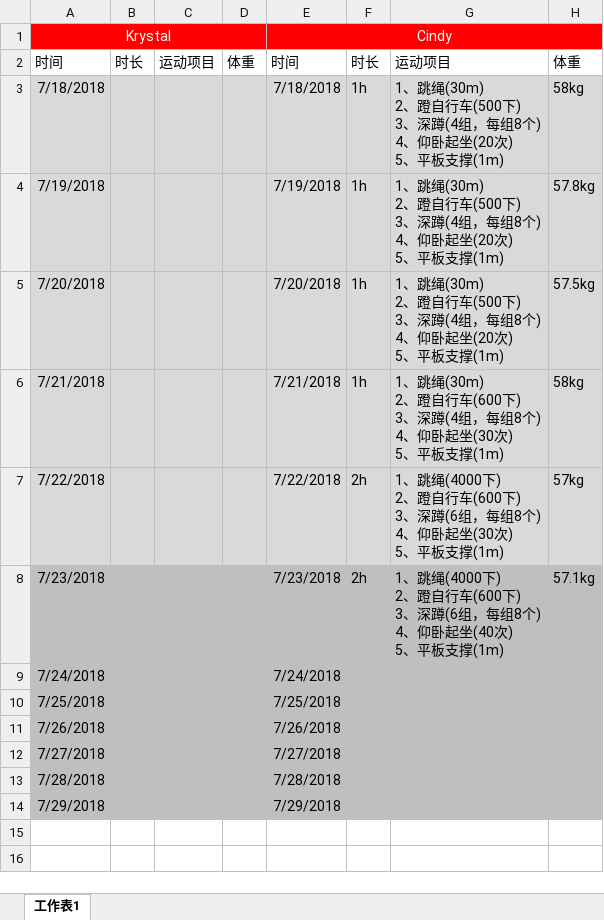
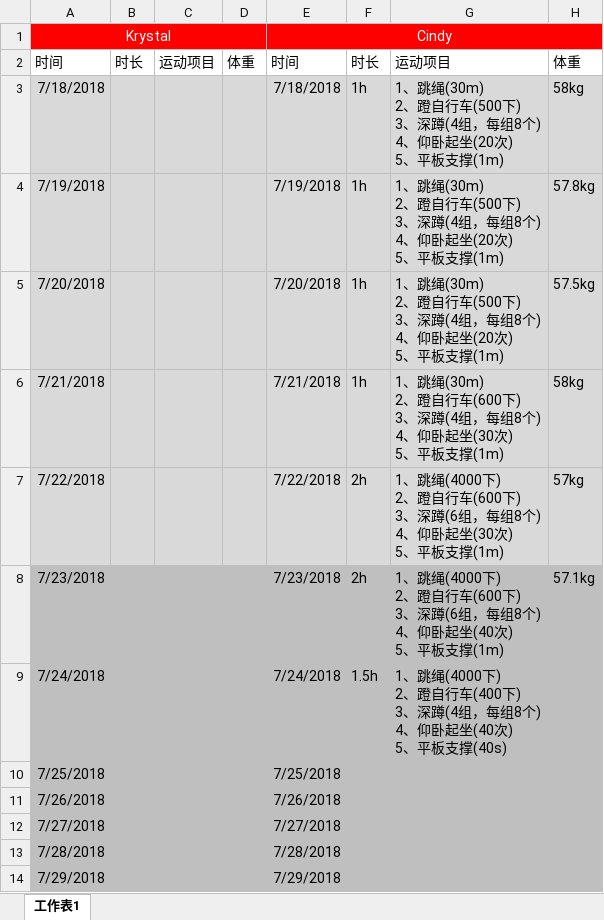
Before and after one commit to Cindy-xiaoya/Bodybuilding, an Excel workbook: bodybuilding/bodybuilding.xlsx, sheet 工作表1, drawn as a sheet; values as stored, in another font and other column widths than the file's, no borders; ↵ is a line break in a cell; the diff names each change by its address in the sheet, - before the commit and + after, or states it on an @@ line.

Commit message:
upd:2018-7-24

```diff
--- a/bodybuilding/bodybuilding.xlsx (sheet 工作表1)
+++ b/bodybuilding/bodybuilding.xlsx (sheet 工作表1)
-F9: (empty)
+F9: 1.5h
-G9: (empty)
+G9: 1、跳绳(4000下) ↵ 2、蹬自行车(400下) ↵ 3、深蹲(4组，每组8个) ↵ 4、仰卧起坐(40次) ↵ 5、平板支撑(40s)
```
